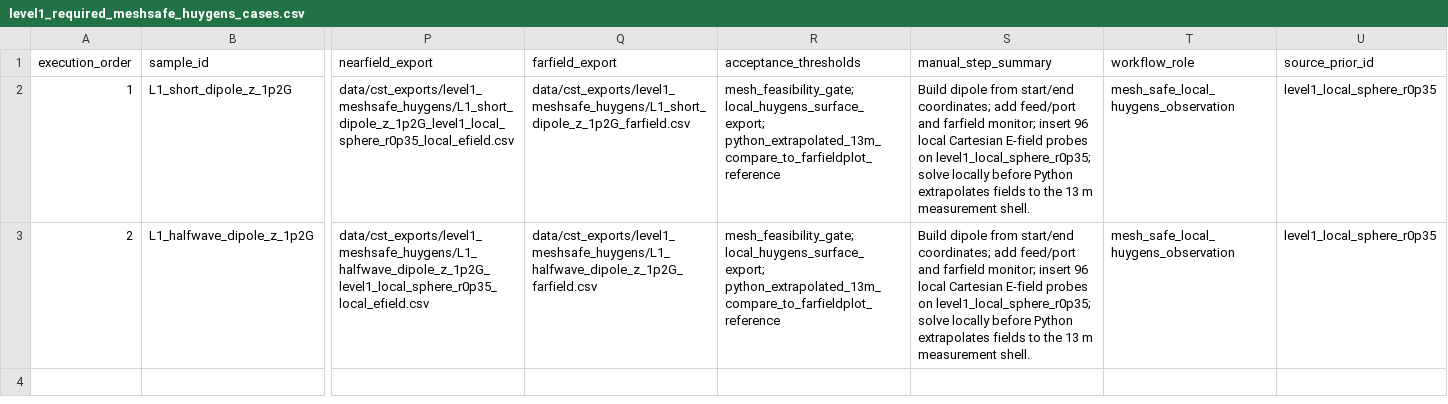
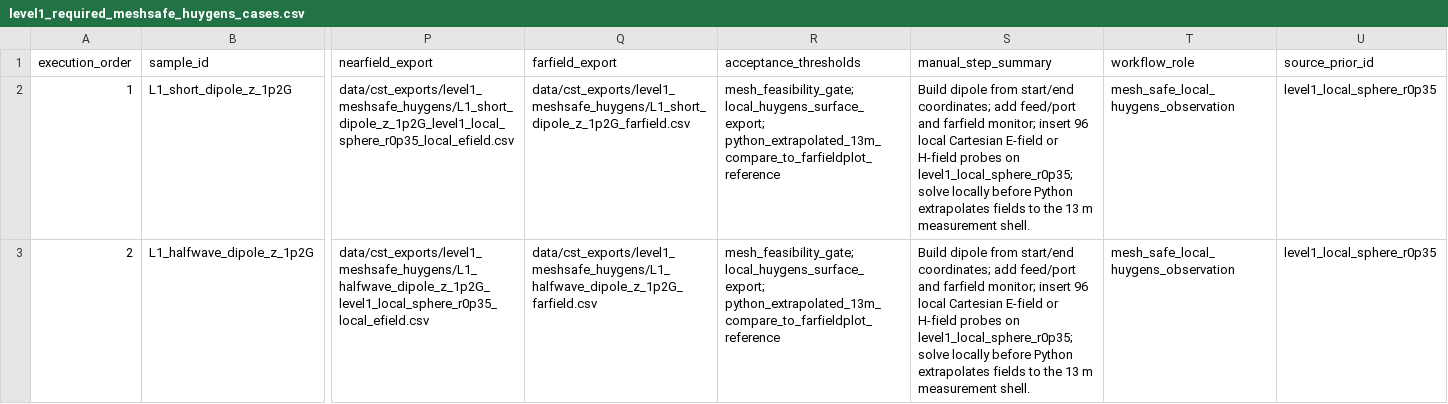
Before and after one commit to erhanerrrrr/cs202614-electromagnetic-aircraft-measurement, a CSV file: data/cst_meshsafe_huygens_workpack/level1_required_meshsafe_huygens_cases.csv, drawn as a sheet; only a part is shown, gaps mark what is left out; the diff names each change by its address in the sheet, - before the commit and + after, or states it on an @@ line.

```diff
--- a/data/cst_meshsafe_huygens_workpack/level1_required_meshsafe_huygens_cases.csv
+++ b/data/cst_meshsafe_huygens_workpack/level1_required_meshsafe_huygens_cases.csv
-S2:S3 (manual_step_summary): …Cartesian E-field probes on…
+S2:S3 (manual_step_summary): …Cartesian E-field or H-field probes on…
```
Also changed, not shown: data/cst_meshsafe_huygens_workpack/next_meshsafe_huygens_commands.csv, 10 other files.
